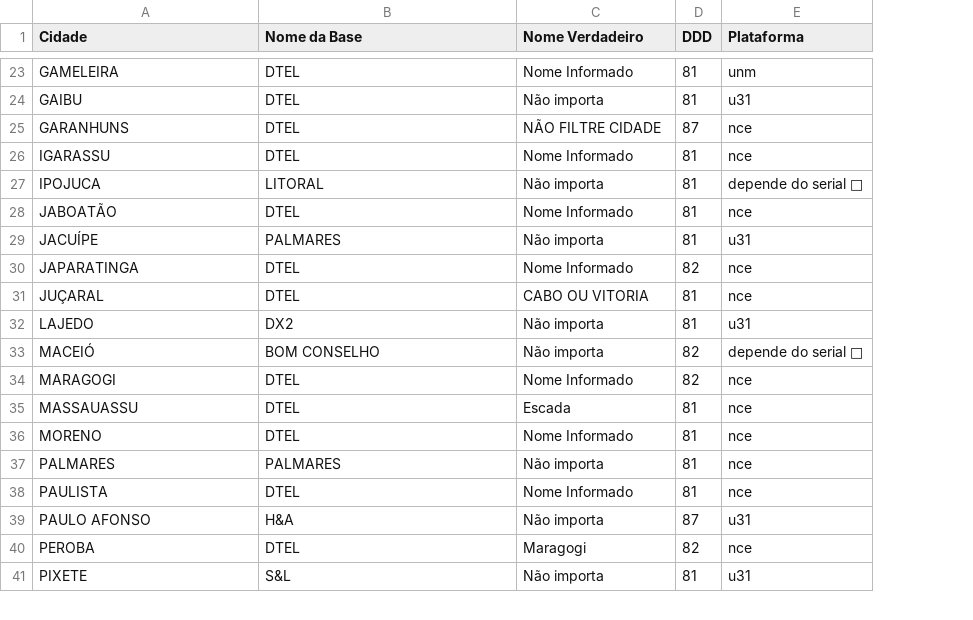
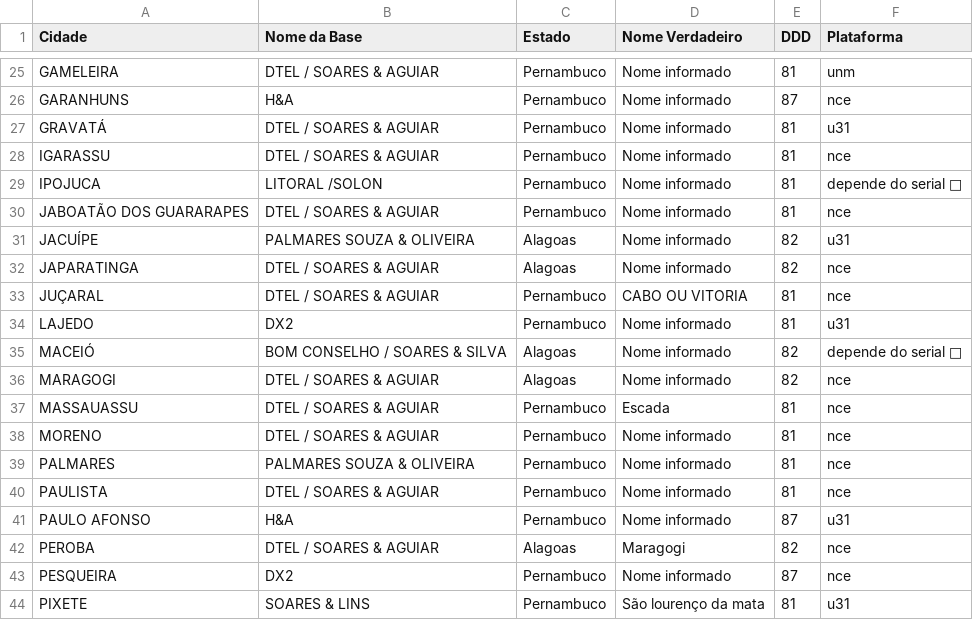
Before and after one commit to almirsoares/A.D.A.Assistente_Digital_Atendimento, a CSV file: Sistemas/LocalizarBase/BASE, CIDADES E INFORMAÇÕES - cidades_bases_completo.csv, drawn as a sheet; only a part is shown, gaps mark what is left out; removed rows and columns are numbered as before the commit, all else as after; the diff covers the shown part only; the diff names each change by its address in the sheet, - before the commit and + after, or states it on an @@ line.

Commit message:
ajuste de informações do localizar base

```diff
--- a/Sistemas/LocalizarBase/BASE, CIDADES E INFORMAÇÕES - cidades_bases_completo.csv
+++ b/Sistemas/LocalizarBase/BASE, CIDADES E INFORMAÇÕES - cidades_bases_completo.csv
+column C (Estado), rows 25-26: Pernambuco | Pernambuco; rows 28-42: Pernambuco | Pernambuco | Pernambuco | Alagoas | Alagoas | Pernambuco | Pernambuco | Alagoas | Alagoas | Pernambuco | Pernambuco | Pernambuco | Pernambuco | Pernambuco | Alagoas; row 44: Pernambuco
-B25 (Nome da Base): DTEL
+B25 (Nome da Base): DTEL / SOARES & AGUIAR
-D25 (Nome Verdadeiro): Nome Informado
+D25 (Nome Verdadeiro): Nome informado
-row 24: GAIBU | DTEL | Não importa | 81 | u31
-B26 (Nome da Base): DTEL
+B26 (Nome da Base): H&A
-D26 (Nome Verdadeiro): NÃO FILTRE CIDADE
+D26 (Nome Verdadeiro): Nome informado
+row 27: GRAVATÁ | DTEL / SOARES & AGUIAR | Pernambuco | Nome informado | 81 | u31
-B28 (Nome da Base): DTEL
+B28 (Nome da Base): DTEL / SOARES & AGUIAR
-D28 (Nome Verdadeiro): Nome Informado
+D28 (Nome Verdadeiro): Nome informado
-B29 (Nome da Base): LITORAL
+B29 (Nome da Base): LITORAL /SOLON
-D29 (Nome Verdadeiro): Não importa
+D29 (Nome Verdadeiro): Nome informado
-A30 (Cidade): JABOATÃO
+A30 (Cidade): JABOATÃO DOS GUARARAPES
-B30 (Nome da Base): DTEL
+B30 (Nome da Base): DTEL / SOARES & AGUIAR
-D30 (Nome Verdadeiro): Nome Informado
+D30 (Nome Verdadeiro): Nome informado
-B31 (Nome da Base): PALMARES
+B31 (Nome da Base): PALMARES SOUZA & OLIVEIRA
-D31 (Nome Verdadeiro): Não importa
+D31 (Nome Verdadeiro): Nome informado
-E31 (DDD): 81
+E31 (DDD): 82
-B32:B33 (Nome da Base): DTEL
+B32:B33 (Nome da Base): DTEL / SOARES & AGUIAR
-D32 (Nome Verdadeiro): Nome Informado
+D32 (Nome Verdadeiro): Nome informado
-D34:D35 (Nome Verdadeiro): Não importa
+D34:D35 (Nome Verdadeiro): Nome informado
-B35 (Nome da Base): BOM CONSELHO
+B35 (Nome da Base): BOM CONSELHO / SOARES & SILVA
-B36:B38 (Nome da Base): DTEL
+B36:B38 (Nome da Base): DTEL / SOARES & AGUIAR
-D36 (Nome Verdadeiro): Nome Informado
+D36 (Nome Verdadeiro): Nome informado
-D38 (Nome Verdadeiro): Nome Informado
+D38 (Nome Verdadeiro): Nome informado
-B39 (Nome da Base): PALMARES
+B39 (Nome da Base): PALMARES SOUZA & OLIVEIRA
-D39 (Nome Verdadeiro): Não importa
+D39 (Nome Verdadeiro): Nome informado
-B40 (Nome da Base): DTEL
+B40 (Nome da Base): DTEL / SOARES & AGUIAR
-D40 (Nome Verdadeiro): Nome Informado
+D40 (Nome Verdadeiro): Nome informado
-D41 (Nome Verdadeiro): Não importa
+D41 (Nome Verdadeiro): Nome informado
-B42 (Nome da Base): DTEL
+B42 (Nome da Base): DTEL / SOARES & AGUIAR
+row 43: PESQUEIRA | DX2 | Pernambuco | Nome informado | 87 | nce
-B44 (Nome da Base): S&L
+B44 (Nome da Base): SOARES & LINS
-D44 (Nome Verdadeiro): Não importa
+D44 (Nome Verdadeiro): São lourenço da mata
```
Also changed, not shown: 5 added rows, 4 removed rows and 68 edited cells elsewhere in this file, 2 other files.
